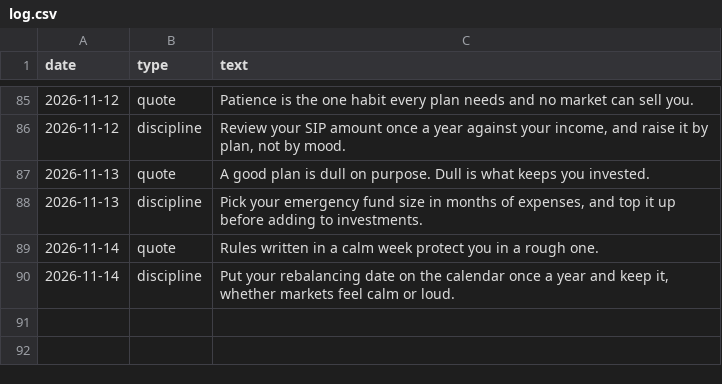
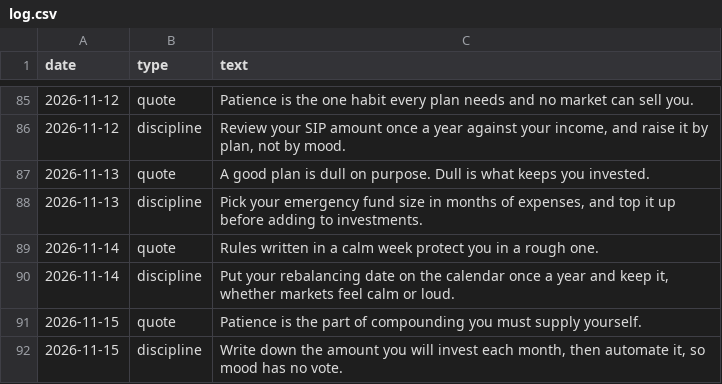
Before and after one commit to darshildshah211/dds-posters, a CSV file: stories/log.csv, drawn as a sheet; only a part is shown, gaps mark what is left out.

```diff
--- a/stories/log.csv
+++ b/stories/log.csv
@@ -90 +90,3 @@ date,type,text
 2026-11-14,discipline,"Put your rebalancing date on the calendar once a year and keep it, whether markets feel calm or loud."
+2026-11-15,quote,Patience is the part of compounding you must supply yourself.
+2026-11-15,discipline,"Write down the amount you will invest each month, then automate it, so mood has no vote."
```
Also changed, not shown: 6 other files.
